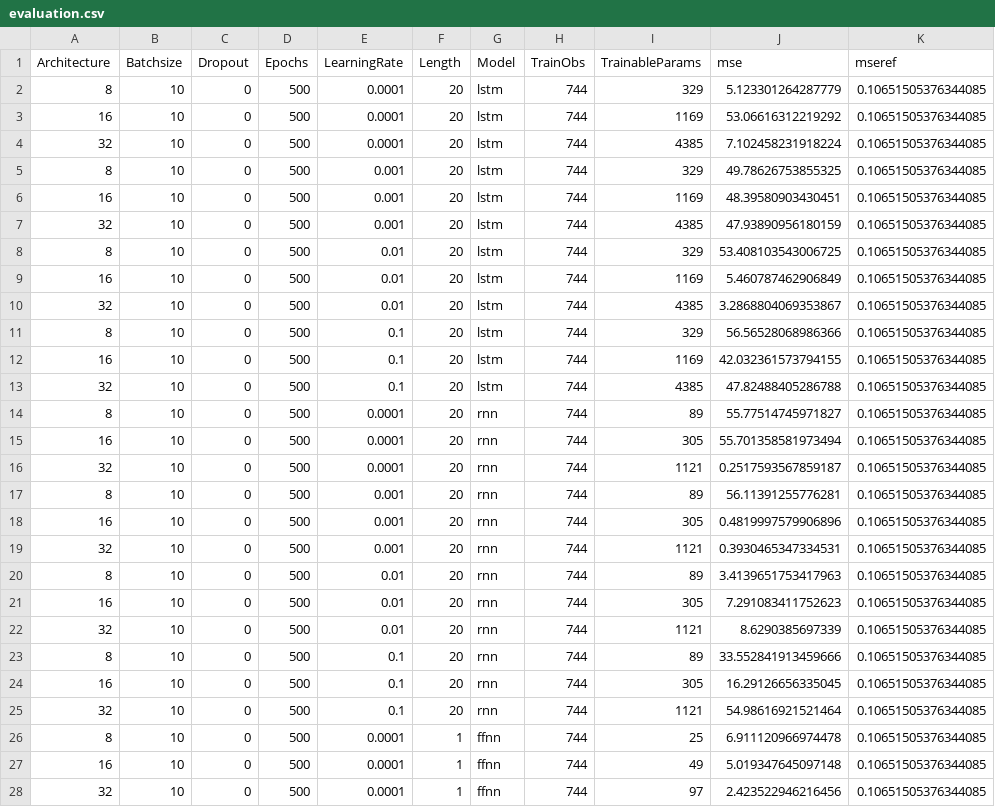
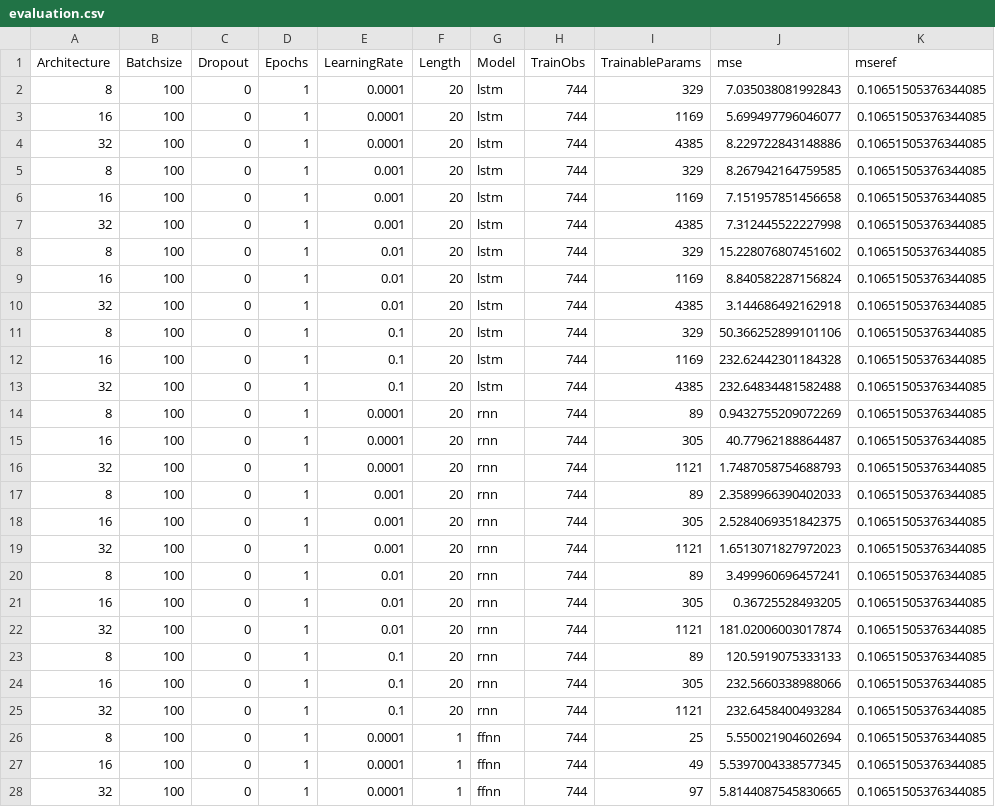
Before and after one commit to ckoopmann/GasPricePrediction, a CSV file: Data/Output/LevelPrediction/level_par_tuning/evaluation.csv, drawn as a sheet; only a part is shown; the diff covers the shown part only.

```diff
--- a/Data/Output/LevelPrediction/level_par_tuning/evaluation.csv
+++ b/Data/Output/LevelPrediction/level_par_tuning/evaluation.csv
@@ -1,28 +1,28 @@
 Architecture,Batchsize,Dropout,Epochs,LearningRate,Length,Model,TrainObs,TrainableParams,mse,mseref
-8,10,0,500,0.0001,20,lstm,744,329,5.123301264287779,0.10651505376344085
-16,10,0,500,0.0001,20,lstm,744,1169,53.06616312219292,0.10651505376344085
-32,10,0,500,0.0001,20,lstm,744,4385,7.102458231918224,0.10651505376344085
-8,10,0,500,0.001,20,lstm,744,329,49.78626753855325,0.10651505376344085
-16,10,0,500,0.001,20,lstm,744,1169,48.39580903430451,0.10651505376344085
-32,10,0,500,0.001,20,lstm,744,4385,47.93890956180159,0.10651505376344085
-8,10,0,500,0.01,20,lstm,744,329,53.408103543006725,0.10651505376344085
-16,10,0,500,0.01,20,lstm,744,1169,5.460787462906849,0.10651505376344085
-32,10,0,500,0.01,20,lstm,744,4385,3.2868804069353867,0.10651505376344085
-8,10,0,500,0.1,20,lstm,744,329,56.56528068986366,0.10651505376344085
-16,10,0,500,0.1,20,lstm,744,1169,42.032361573794155,0.10651505376344085
-32,10,0,500,0.1,20,lstm,744,4385,47.82488405286788,0.10651505376344085
-8,10,0,500,0.0001,20,rnn,744,89,55.77514745971827,0.10651505376344085
-16,10,0,500,0.0001,20,rnn,744,305,55.701358581973494,0.10651505376344085
-32,10,0,500,0.0001,20,rnn,744,1121,0.2517593567859187,0.10651505376344085
-8,10,0,500,0.001,20,rnn,744,89,56.11391255776281,0.10651505376344085
-16,10,0,500,0.001,20,rnn,744,305,0.4819997579906896,0.10651505376344085
-32,10,0,500,0.001,20,rnn,744,1121,0.3930465347334531,0.10651505376344085
-8,10,0,500,0.01,20,rnn,744,89,3.4139651753417963,0.10651505376344085
-16,10,0,500,0.01,20,rnn,744,305,7.291083411752623,0.10651505376344085
-32,10,0,500,0.01,20,rnn,744,1121,8.6290385697339,0.10651505376344085
-8,10,0,500,0.1,20,rnn,744,89,33.552841913459666,0.10651505376344085
-16,10,0,500,0.1,20,rnn,744,305,16.29126656335045,0.10651505376344085
-32,10,0,500,0.1,20,rnn,744,1121,54.98616921521464,0.10651505376344085
-8,10,0,500,0.0001,1,ffnn,744,25,6.911120966974478,0.10651505376344085
-16,10,0,500,0.0001,1,ffnn,744,49,5.019347645097148,0.10651505376344085
-32,10,0,500,0.0001,1,ffnn,744,97,2.423522946216456,0.10651505376344085
+8,100,0,1,0.0001,20,lstm,744,329,7.035038081992843,0.10651505376344085
+16,100,0,1,0.0001,20,lstm,744,1169,5.699497796046077,0.10651505376344085
+32,100,0,1,0.0001,20,lstm,744,4385,8.229722843148886,0.10651505376344085
+8,100,0,1,0.001,20,lstm,744,329,8.267942164759585,0.10651505376344085
+16,100,0,1,0.001,20,lstm,744,1169,7.151957851456658,0.10651505376344085
+32,100,0,1,0.001,20,lstm,744,4385,7.312445522227998,0.10651505376344085
+8,100,0,1,0.01,20,lstm,744,329,15.228076807451602,0.10651505376344085
+16,100,0,1,0.01,20,lstm,744,1169,8.840582287156824,0.10651505376344085
+32,100,0,1,0.01,20,lstm,744,4385,3.144686492162918,0.10651505376344085
+8,100,0,1,0.1,20,lstm,744,329,50.366252899101106,0.10651505376344085
+16,100,0,1,0.1,20,lstm,744,1169,232.62442301184328,0.10651505376344085
+32,100,0,1,0.1,20,lstm,744,4385,232.64834481582488,0.10651505376344085
+8,100,0,1,0.0001,20,rnn,744,89,0.9432755209072269,0.10651505376344085
+16,100,0,1,0.0001,20,rnn,744,305,40.77962188864487,0.10651505376344085
+32,100,0,1,0.0001,20,rnn,744,1121,1.7487058754688793,0.10651505376344085
+8,100,0,1,0.001,20,rnn,744,89,2.3589966390402033,0.10651505376344085
+16,100,0,1,0.001,20,rnn,744,305,2.5284069351842375,0.10651505376344085
+32,100,0,1,0.001,20,rnn,744,1121,1.6513071827972023,0.10651505376344085
+8,100,0,1,0.01,20,rnn,744,89,3.499960696457241,0.10651505376344085
+16,100,0,1,0.01,20,rnn,744,305,0.36725528493205,0.10651505376344085
+32,100,0,1,0.01,20,rnn,744,1121,181.02006003017874,0.10651505376344085
+8,100,0,1,0.1,20,rnn,744,89,120.5919075333133,0.10651505376344085
+16,100,0,1,0.1,20,rnn,744,305,232.5660338988066,0.10651505376344085
+32,100,0,1,0.1,20,rnn,744,1121,232.6458400493284,0.10651505376344085
+8,100,0,1,0.0001,1,ffnn,744,25,5.550021904602694,0.10651505376344085
+16,100,0,1,0.0001,1,ffnn,744,49,5.5397004338577345,0.10651505376344085
+32,100,0,1,0.0001,1,ffnn,744,97,5.8144087545830665,0.10651505376344085
```
Also changed, not shown: 4 added rows and 27 edited cells elsewhere in this file, 47 other files.
